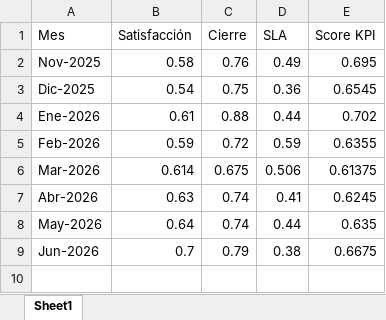
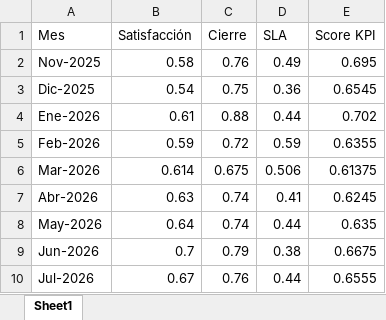
Before and after one commit to CesarZeta/Monitor_de_Gestion, an Excel workbook: Tablas/KPI_Historico.xlsx, sheet Sheet1, drawn as a sheet; values as stored, in another font and other column widths than the file's, no borders; the diff names each change by its address in the sheet, - before the commit and + after, or states it on an @@ line.

Commit message:
KPI_Historico actualizado - Jul-2026

```diff
--- a/Tablas/KPI_Historico.xlsx (sheet Sheet1)
+++ b/Tablas/KPI_Historico.xlsx (sheet Sheet1)
+row 10: Jul-2026 | 0.67 | 0.76 | 0.44 | 0.6555
```
